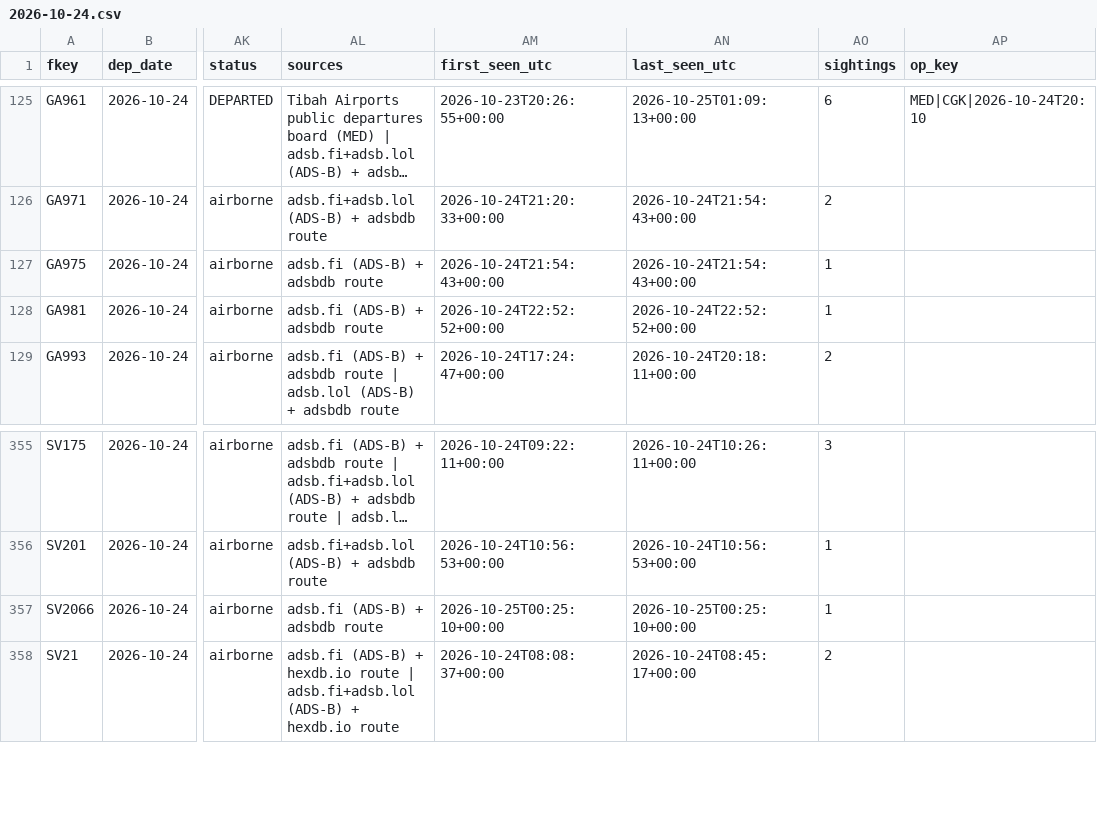
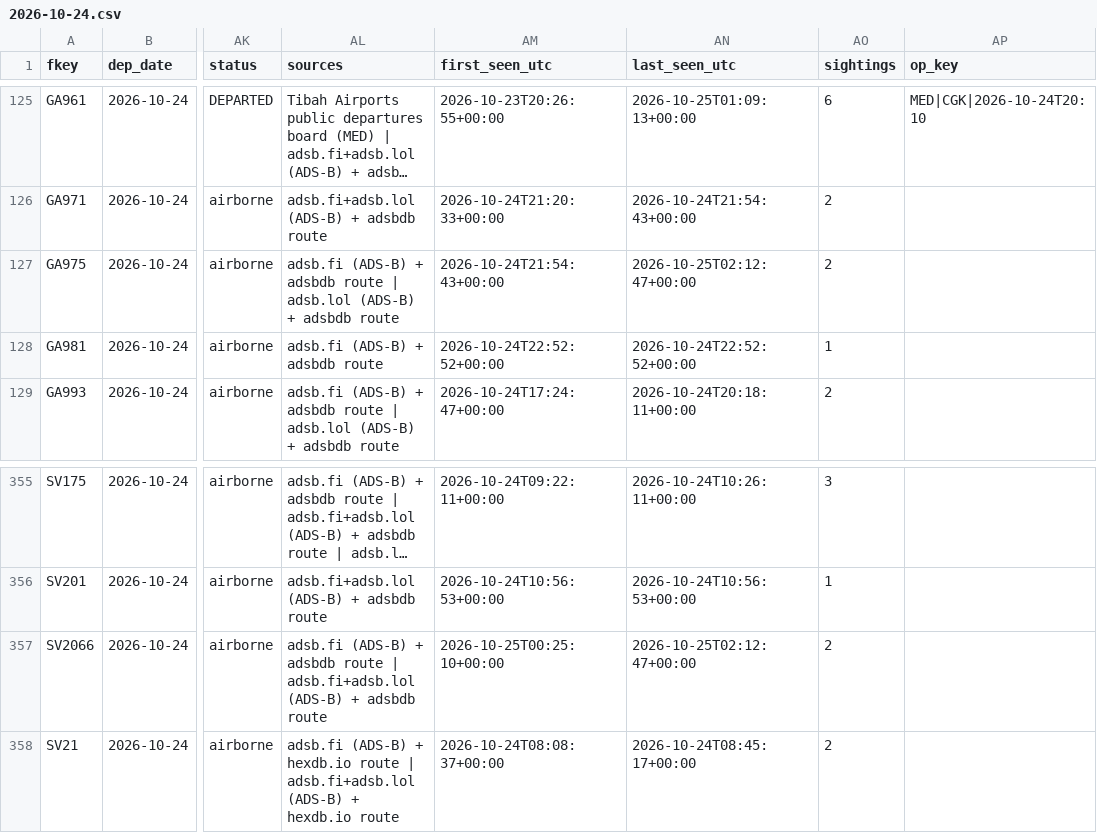
Before and after one commit to mrbugimposter3-ship-it/haramain-flights-live, a CSV file: data/flights/2026-10-24.csv, drawn as a sheet; only a part is shown, gaps mark what is left out; long unchanged cells end in …; the diff names each change by its address in the sheet, - before the commit and + after, or states it on an @@ line.

```diff
--- a/data/flights/2026-10-24.csv
+++ b/data/flights/2026-10-24.csv
-AL127 (sources): …adsbdb route
+AL127 (sources): …adsbdb route | adsb.lol (ADS-B) + adsbdb route
-AN127 (last_seen_utc): 2026-10-24T21:54:43+00:00
+AN127 (last_seen_utc): 2026-10-25T02:12:47+00:00
-AO127 (sightings): 1
+AO127 (sightings): 2
-AL357 (sources): …adsbdb route
+AL357 (sources): …adsbdb route | adsb.fi+adsb.lol (ADS-B) + adsbdb route
-AN357 (last_seen_utc): 2026-10-25T00:25:10+00:00
+AN357 (last_seen_utc): 2026-10-25T02:12:47+00:00
-AO357 (sightings): 1
+AO357 (sightings): 2
```
Also changed, not shown: data/flights/2026-10-25.csv, data/flights/2026-10-26.csv, 41 other files.
